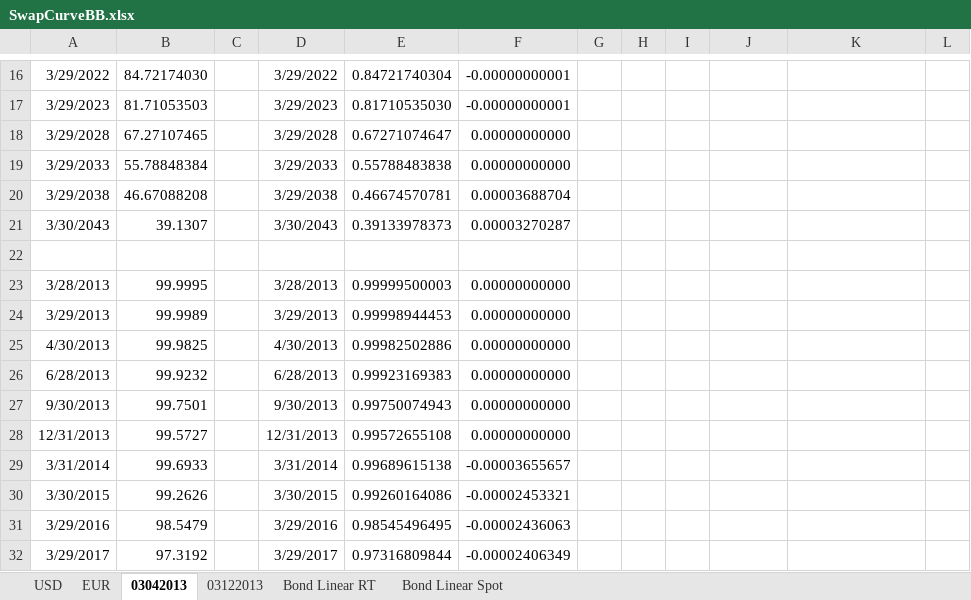
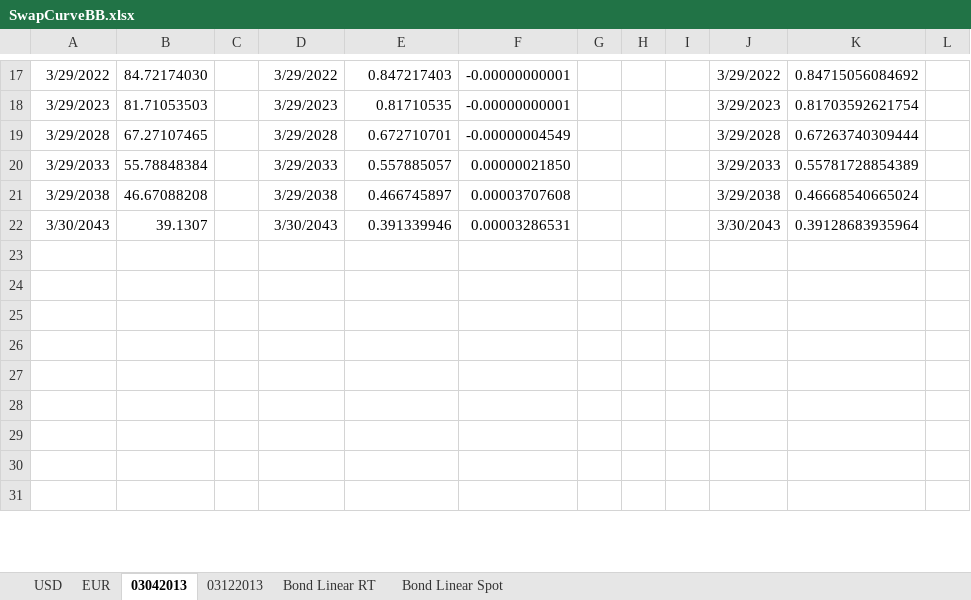
Before and after one commit to michaelhukun/DymonRepo, an Excel workbook: DymonProject/DymonProject/SwapCurveBB.xlsx, sheet 03042013, drawn as a sheet; only a part is shown, gaps mark what is left out; values as stored, in another font and other column widths than the file's, no borders; removed rows and columns are numbered as before the commit, all else as after; the diff covers the shown part only; the diff names each change by its address in the sheet, - before the commit and + after, or states it on an @@ line.

```diff
--- a/DymonProject/DymonProject/SwapCurveBB.xlsx (sheet 03042013)
+++ b/DymonProject/DymonProject/SwapCurveBB.xlsx (sheet 03042013)
-E17: 0.84721740304
+E17: 0.847217403
-J17: (empty)
+J17: 3/29/2022
-K17: (empty)
+K17: 0.84715056084692
-E18: 0.81710535030
+E18: 0.81710535
-J18: (empty)
+J18: 3/29/2023
-K18: (empty)
+K18: 0.81703592621754
-E19: 0.67271074647
+E19: 0.672710701
-F19: 0.00000000000
+F19: -0.00000004549
-J19: (empty)
+J19: 3/29/2028
-K19: (empty)
+K19: 0.67263740309444
-E20: 0.55788483838
+E20: 0.557885057
-F20: 0.00000000000
+F20: 0.00000021850
-J20: (empty)
+J20: 3/29/2033
-K20: (empty)
+K20: 0.55781728854389
-E21: 0.46674570781
+E21: 0.466745897
-F21: 0.00003688704
+F21: 0.00003707608
-J21: (empty)
+J21: 3/29/2038
-K21: (empty)
+K21: 0.46668540665024
-E22: 0.39133978373
+E22: 0.391339946
-F22: 0.00003270287
+F22: 0.00003286531
-J22: (empty)
+J22: 3/30/2043
-K22: (empty)
+K22: 0.39128683935964
-row 24: 3/28/2013 | 99.9995 |  | 3/28/2013 | 0.99999500003 | 0.00000000000
+row 24: (empty)
-row 25: 3/29/2013 | 99.9989 |  | 3/29/2013 | 0.99998944453 | 0.00000000000
+row 25: (empty)
-row 26: 4/30/2013 | 99.9825 |  | 4/30/2013 | 0.99982502886 | 0.00000000000
+row 26: (empty)
-row 27: 6/28/2013 | 99.9232 |  | 6/28/2013 | 0.99923169383 | 0.00000000000
+row 27: (empty)
-row 28: 9/30/2013 | 99.7501 |  | 9/30/2013 | 0.99750074943 | 0.00000000000
+row 28: (empty)
-row 29: 12/31/2013 | 99.5727 |  | 12/31/2013 | 0.99572655108 | 0.00000000000
+row 29: (empty)
-row 30: 3/31/2014 | 99.6933 |  | 3/31/2014 | 0.99689615138 | -0.00003655657
+row 30: (empty)
-row 31: 3/30/2015 | 99.2626 |  | 3/30/2015 | 0.99260164086 | -0.00002453321
+row 31: (empty)
-row 31: 3/29/2016 | 98.5479 |  | 3/29/2016 | 0.98545496495 | -0.00002436063
-row 32: 3/29/2017 | 97.3192 |  | 3/29/2017 | 0.97316809844 | -0.00002406349
```
Also changed, not shown: 6 added rows, 10 removed rows, 59 edited cells and cell formats elsewhere in this sheet, sheet Bond Linear RT, formulas that keep their value, 11 other files.
